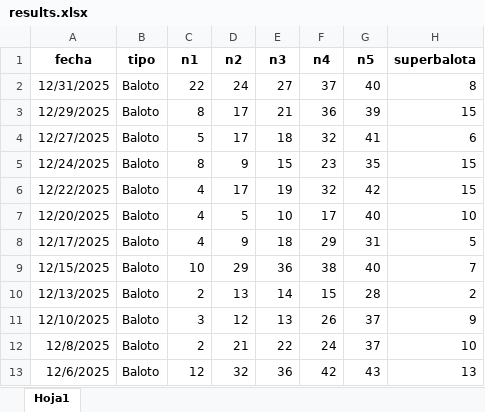
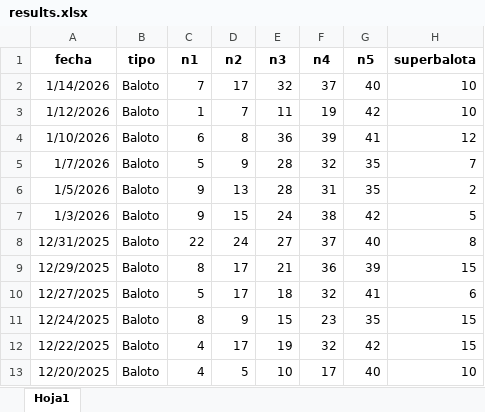
Before and after one commit to SebastianMartinezLesmes/Baloto_prediction, an Excel workbook: bot/data/results.xlsx, sheet Hoja1, drawn as a sheet; only a part is shown; the shorter side is filled out with more unchanged rows; values as stored, in another font and other column widths than the file's, no borders; the diff covers the shown part only; the diff names each change by its address in the sheet, - before the commit and + after, or states it on an @@ line.

```diff
--- a/bot/data/results.xlsx (sheet Hoja1)
+++ b/bot/data/results.xlsx (sheet Hoja1)
+row 2: 1/14/2026 | Baloto | 7 | 17 | 32 | 37 | 40 | 10
+row 3: 1/12/2026 | Baloto | 1 | 7 | 11 | 19 | 42 | 10
+row 4: 1/10/2026 | Baloto | 6 | 8 | 36 | 39 | 41 | 12
+row 5: 1/7/2026 | Baloto | 5 | 9 | 28 | 32 | 35 | 7
+row 6: 1/5/2026 | Baloto | 9 | 13 | 28 | 31 | 35 | 2
+row 7: 1/3/2026 | Baloto | 9 | 15 | 24 | 38 | 42 | 5
```
Also changed, not shown: 104 added rows elsewhere in this sheet, 12 other files.
